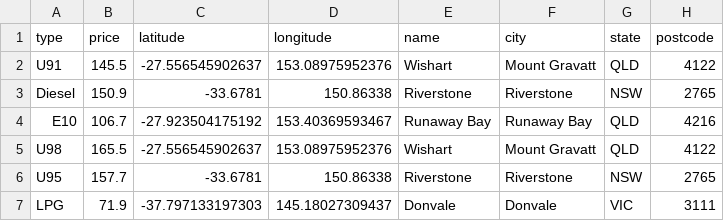
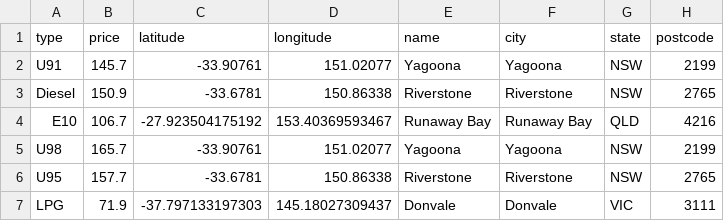
Before and after one commit to xingalfred/scraper, a CSV file: latest.csv, drawn as a sheet.

```diff
--- a/latest.csv
+++ b/latest.csv
@@ -1,6 +1,6 @@
 type,price,latitude,longitude,name,city,state,postcode
-U91,145.5,-27.556545902637,153.08975952376,Wishart,Mount Gravatt,QLD,4122
+U91,145.7,-33.90761,151.02077,Yagoona,Yagoona,NSW,2199
 Diesel,150.9,-33.6781,150.86338,Riverstone,Riverstone,NSW,2765
 E10,106.7,-27.923504175192,153.40369593467,Runaway Bay,Runaway Bay,QLD,4216
-U98,165.5,-27.556545902637,153.08975952376,Wishart,Mount Gravatt,QLD,4122
+U98,165.7,-33.90761,151.02077,Yagoona,Yagoona,NSW,2199
 U95,157.7,-33.6781,150.86338,Riverstone,Riverstone,NSW,2765
```
